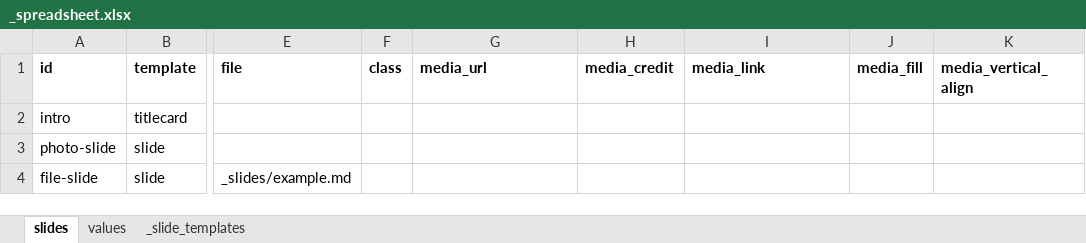
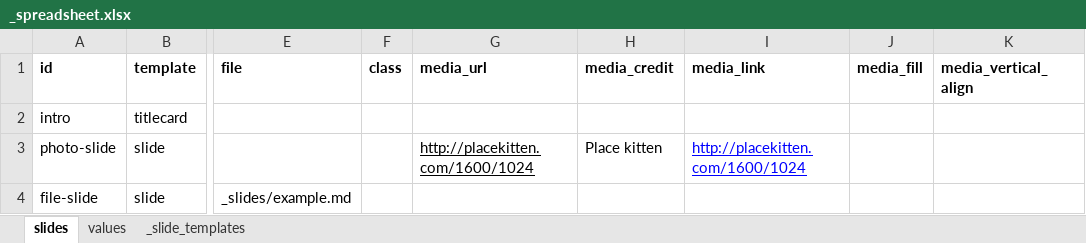
Before and after one commit to eads/deck-blueprint, an Excel workbook: _spreadsheet.xlsx, sheet slides, drawn as a sheet; only a part is shown, gaps mark what is left out; values as stored, in another font and other column widths than the file's, no borders; charts and pictures and conditional formats not drawn; the diff names each change by its address in the sheet, - before the commit and + after, or states it on an @@ line.

Commit message:
add image to spreadsheet

```diff
--- a/_spreadsheet.xlsx (sheet slides)
+++ b/_spreadsheet.xlsx (sheet slides)
-G3 (media_url): (empty)
+G3 (media_url): http://placekitten.com/1600/1024
-H3 (media_credit): (empty)
+H3 (media_credit): Place kitten
-I3 (media_link): (empty)
+I3 (media_link): http://placekitten.com/1600/1024
```
